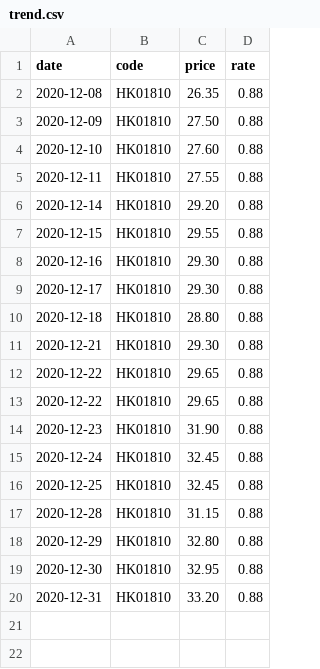
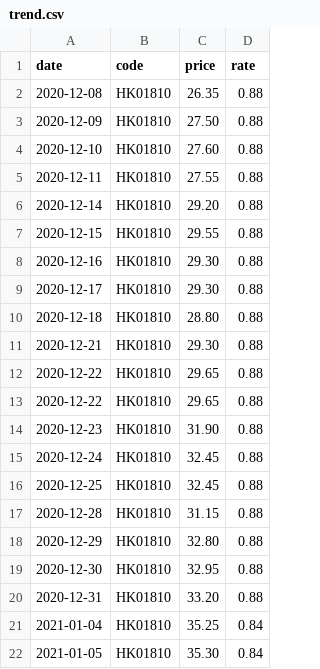
Before and after one commit to lihome/stock, a CSV file: docs/data/trend.csv, drawn as a sheet; the diff names each change by its address in the sheet, - before the commit and + after, or states it on an @@ line.

```diff
--- a/docs/data/trend.csv
+++ b/docs/data/trend.csv
+row 21: 2021-01-04 | HK01810 | 35.25 | 0.84
+row 22: 2021-01-05 | HK01810 | 35.30 | 0.84
```
Also changed, not shown: public/data/trend.csv.
